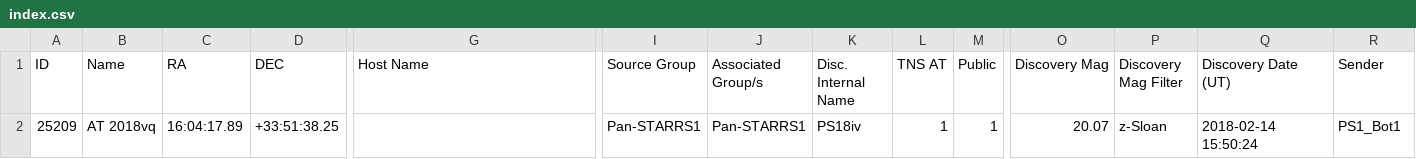
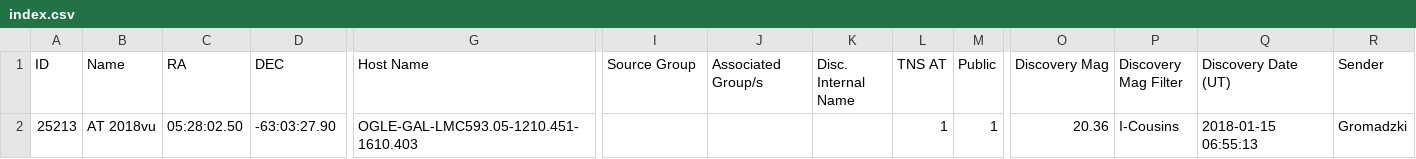
Before and after one commit to astrocatalogs/tde-external, a CSV file: TNS/index.csv, drawn as a sheet; only a part is shown, gaps mark what is left out; removed rows and columns are numbered as before the commit, all else as after; rows hold the shown columns only; the diff names each change by its address in the sheet, - before the commit and + after, or states it on an @@ line.

```diff
--- a/TNS/index.csv
+++ b/TNS/index.csv
-row 2: 25209 | AT 2018vq | 16:04:17.89 | +33:51:38.25 |  | Pan-STARRS1 | Pan-STARRS1 | PS18iv | 1 | 1 | 20.07 | z-Sloan | 2018-02-14 15:50:24 | PS1_Bot1
+row 2: 25213 | AT 2018vu | 05:28:02.50 | -63:03:27.90 | OGLE-GAL-LMC593.05-1210.451-1610.403 |  |  |  | 1 | 1 | 20.36 | I-Cousins | 2018-01-15 06:55:13 | Gromadzki
```
Also changed, not shown: TNS/page-19.csv, TNS/page-20.csv, 3 other files.
